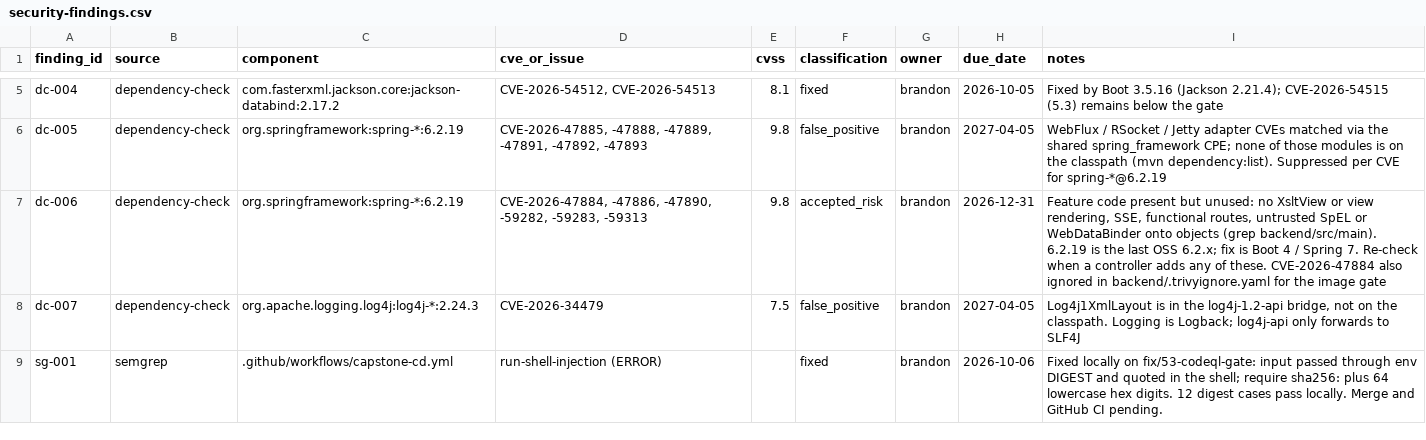
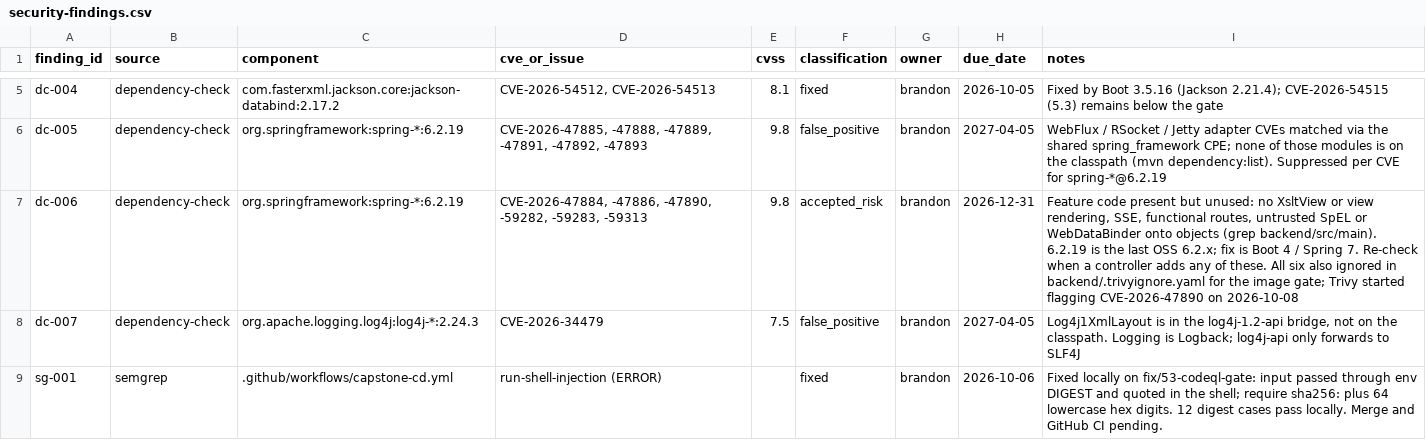
Before and after one commit to BrandonRobare/bean-brigade-customer-management-platform, a CSV file: docs/security-findings.csv, drawn as a sheet; only a part is shown, gaps mark what is left out.

Commit message:
Trivy exceptions for dc-006 (#119)

```diff
--- a/docs/security-findings.csv
+++ b/docs/security-findings.csv
@@ -6,3 +6,3 @@ dc-004,dependency-check,com.fasterxml.jackson.core:jackson-databind:2.17.2,"CVE-
 dc-005,dependency-check,org.springframework:spring-*:6.2.19,"CVE-2026-47885, -47888, -47889, -47891, -47892, -47893",9.8,false_positive,brandon,2027-04-05,"WebFlux / RSocket / Jetty adapter CVEs matched via the shared spring_framework CPE; none of those modules is on the classpath (mvn dependency:list). Suppressed per CVE for spring-*@6.2.19"
-dc-006,dependency-check,org.springframework:spring-*:6.2.19,"CVE-2026-47884, -47886, -47890, -59282, -59283, -59313",9.8,accepted_risk,brandon,2026-12-31,"Feature code present but unused: no XsltView or view rendering, SSE, functional routes, untrusted SpEL or WebDataBinder onto objects (grep backend/src/main). 6.2.19 is the last OSS 6.2.x; fix is Boot 4 / Spring 7. Re-check when a controller adds any of these. CVE-2026-47884 also ignored in backend/.trivyignore.yaml for the image gate"
+dc-006,dependency-check,org.springframework:spring-*:6.2.19,"CVE-2026-47884, -47886, -47890, -59282, -59283, -59313",9.8,accepted_risk,brandon,2026-12-31,"Feature code present but unused: no XsltView or view rendering, SSE, functional routes, untrusted SpEL or WebDataBinder onto objects (grep backend/src/main). 6.2.19 is the last OSS 6.2.x; fix is Boot 4 / Spring 7. Re-check when a controller adds any of these. All six also ignored in backend/.trivyignore.yaml for the image gate; Trivy started flagging CVE-2026-47890 on 2026-10-08"
 dc-007,dependency-check,org.apache.logging.log4j:log4j-*:2.24.3,CVE-2026-34479,7.5,false_positive,brandon,2027-04-05,"Log4j1XmlLayout is in the log4j-1.2-api bridge, not on the classpath. Logging is Logback; log4j-api only forwards to SLF4J"
```
Also changed, not shown: 1 other file.
